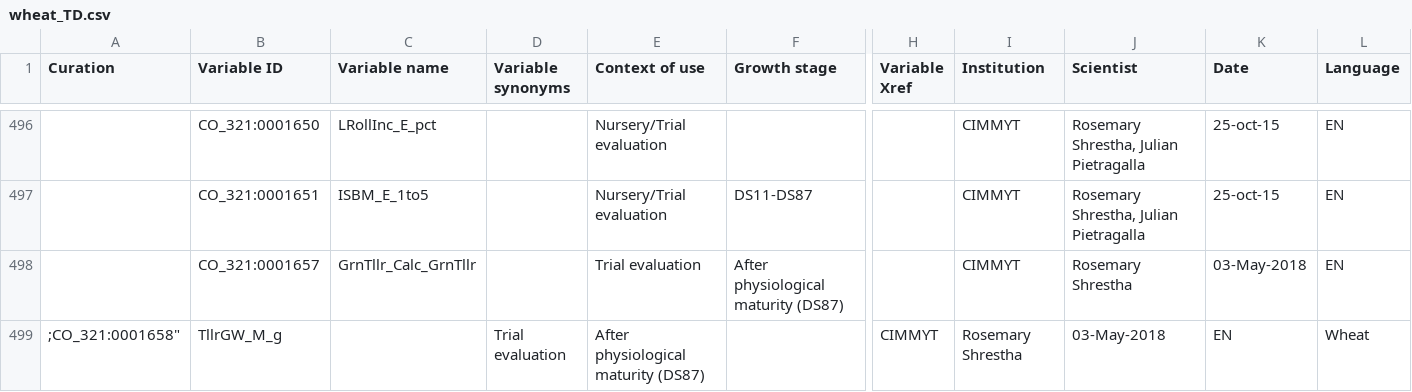
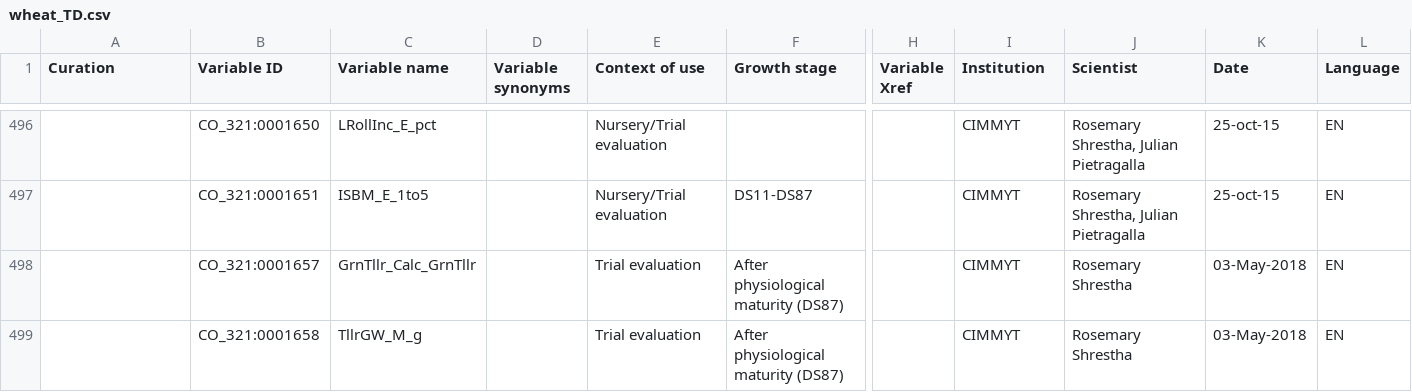
Before and after one commit to Planteome/CO_321-wheat-traits, a CSV file: wheat_TD.csv, drawn as a sheet; only a part is shown, gaps mark what is left out; removed rows and columns are numbered as before the commit, all else as after; rows hold the shown columns only; the diff names each change by its address in the sheet, - before the commit and + after, or states it on an @@ line.

Commit message:
wheat_TD.csv fix missing quotes on last line

```diff
--- a/wheat_TD.csv
+++ b/wheat_TD.csv
-row 499: ;CO_321:0001658" | TllrGW_M_g |  | Trial evaluation | After physiological maturity (DS87) |  | CIMMYT | Rosemary Shrestha | 03-May-2018 | EN | Wheat
+row 499:  | CO_321:0001658 | TllrGW_M_g |  | Trial evaluation | After physiological maturity (DS87) |  | CIMMYT | Rosemary Shrestha | 03-May-2018 | EN
```
